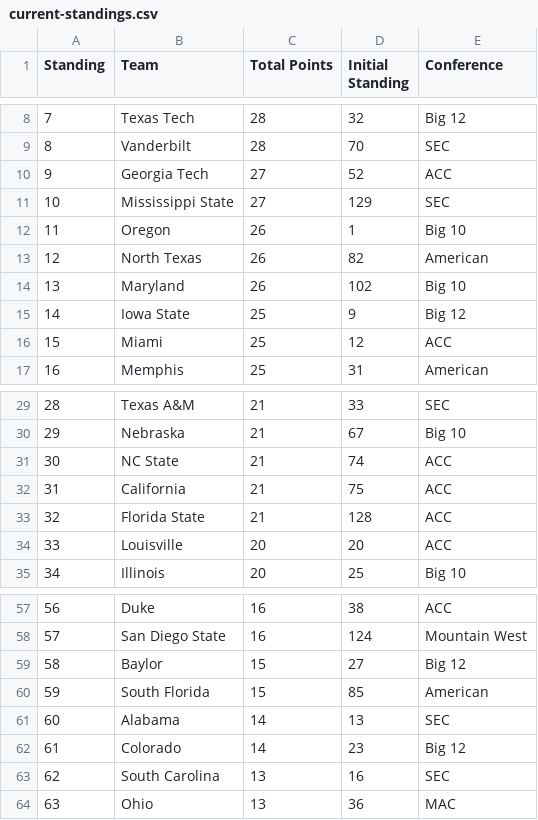
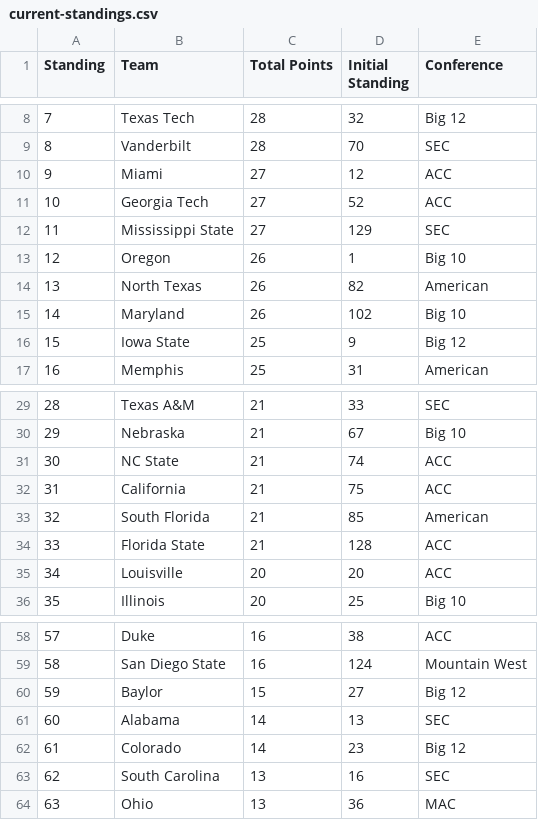
Before and after one commit to skous2/merit-based-standings, a CSV file: current-standings.csv, drawn as a sheet; only a part is shown, gaps mark what is left out; removed rows and columns are numbered as before the commit, all else as after; the diff names each change by its address in the sheet, - before the commit and + after, or states it on an @@ line.

```diff
--- a/current-standings.csv
+++ b/current-standings.csv
+row 10: 9 | Miami | 27 | 12 | ACC
@@ column A (Standing) renumbered between rows 11 and 60 @@
-row 16: 15 | Miami | 25 | 12 | ACC
+row 33: 32 | South Florida | 21 | 85 | American
-row 60: 59 | South Florida | 15 | 85 | American
```
Also changed, not shown: all-games.csv, previous-standings.csv, 3 other files.
